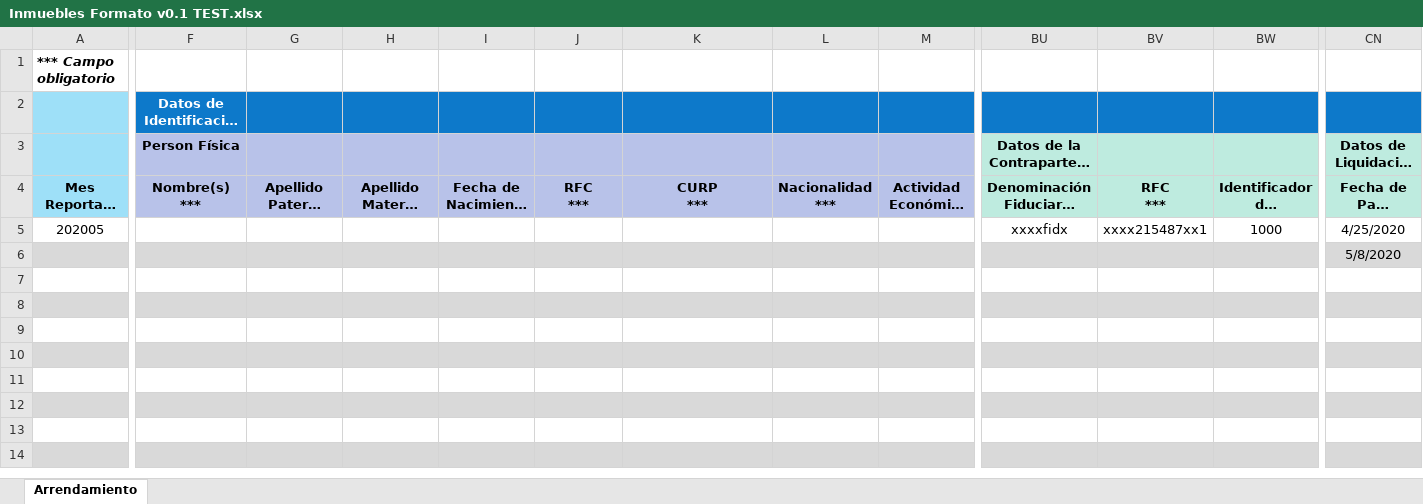
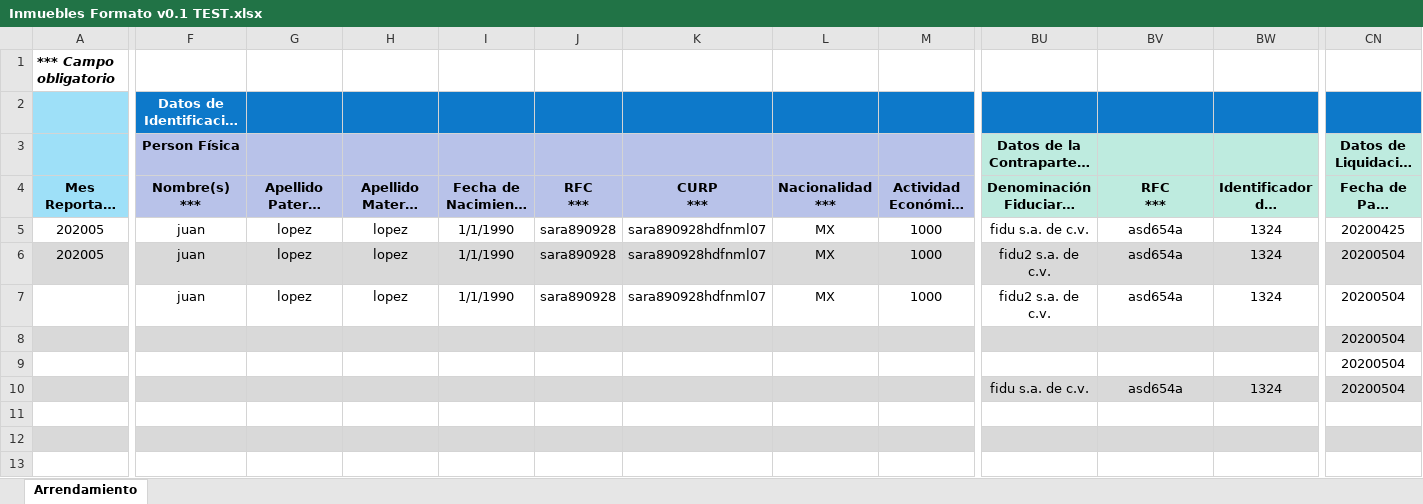
Before and after one commit to aldosan89/xmlConverter, an Excel workbook: uploads/Inmuebles Formato v0.1 TEST.xlsx, sheet Arrendamiento, drawn as a sheet; only a part is shown, gaps mark what is left out; the shorter side is filled out with more unchanged rows; long unchanged cells end in …; values as stored, in another font and other column widths than the file's, no borders; removed rows and columns are numbered as before the commit, all else as after; rows hold the shown columns only; the diff covers the shown part only; the diff names each change by its address in the sheet, - before the commit and + after, or states it on an @@ line.

Commit message:
Added 70 lines of Inmuebles

```diff
--- a/uploads/Inmuebles Formato v0.1 TEST.xlsx (sheet Arrendamiento)
+++ b/uploads/Inmuebles Formato v0.1 TEST.xlsx (sheet Arrendamiento)
-F5: (empty)
+F5: juan
-G5: (empty)
+G5: lopez
-H5: (empty)
+H5: lopez
-I5: (empty)
+I5: 1/1/1990
-J5: (empty)
+J5: sara890928
-K5: (empty)
+K5: sara890928hdfnml07
-L5: (empty)
+L5: MX
-M5: (empty)
+M5: 1000
-BU5: xxxxfidx
+BU5: fidu s.a. de c.v.
-BV5: xxxx215487xx1
+BV5: asd654a
-BW5: 1000
+BW5: 1324
-CN5: 4/25/2020
+CN5: 20200425
-row 6:  |  |  |  |  |  |  |  |  |  |  |  | 5/8/2020
-row 6: (empty)
+row 6: 202005 | juan | lopez | lopez | 1/1/1990 | sara890928 | sara890928hdfnml07 | MX | 1000 | fidu2 s.a. de c.v. | asd654a | 1324 | 20200504
-A6:CN6 fill: none
+A6:CN6 fill: #D9D9D9
-A7:CN7 fill: #D9D9D9
+A7:CN7 fill: none
-row 7: (empty)
+row 7:  | juan | lopez | lopez | 1/1/1990 | sara890928 | sara890928hdfnml07 | MX | 1000 | fidu2 s.a. de c.v. | asd654a | 1324 | 20200504
-A8:CN8 fill: none
+A8:CN8 fill: #D9D9D9
-row 8: (empty)
+row 8:  |  |  |  |  |  |  |  |  |  |  |  | 20200504
-A9:CN9 fill: #D9D9D9
+A9:CN9 fill: none
-row 9: (empty)
+row 9:  |  |  |  |  |  |  |  |  |  |  |  | 20200504
-A10:CN10 fill: none
+A10:CN10 fill: #D9D9D9
-row 10: (empty)
+row 10:  |  |  |  |  |  |  |  |  | fidu s.a. de c.v. | asd654a | 1324 | 20200504
+row 11: (empty)
```
Also changed, not shown: 32 edited cells and cell formats elsewhere in this sheet, 2 other files.
